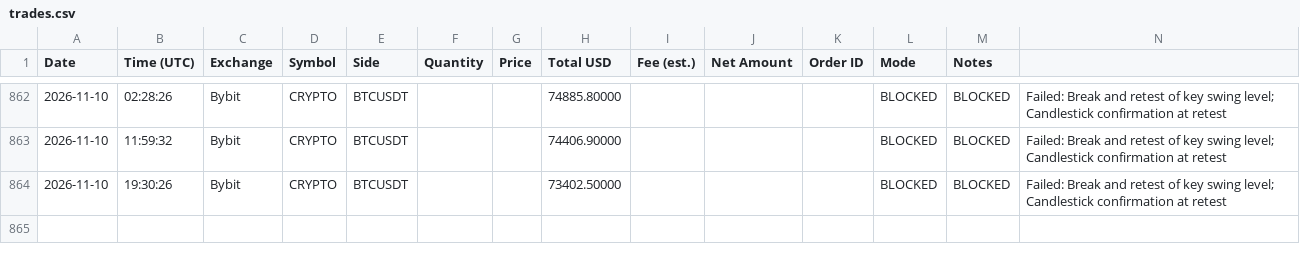
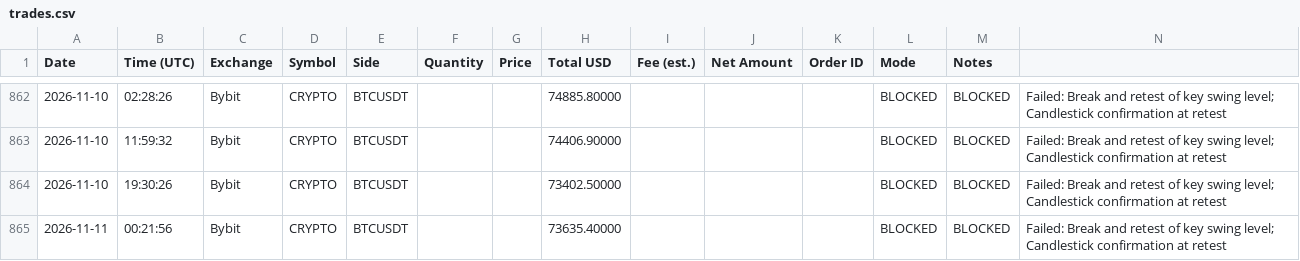
Before and after one commit to anonyemichael/ClaudeTrader-Pro, a CSV file: trades.csv, drawn as a sheet; only a part is shown, gaps mark what is left out.

Commit message:
bot: log update 2026-11-11T00:21:56Z

```diff
--- a/trades.csv
+++ b/trades.csv
@@ -864 +864,2 @@ Date,Time (UTC),Exchange,Symbol,Side,Quantity,Price,Total USD,Fee (est.),Net Amo
 2026-11-10,19:30:26,Bybit,CRYPTO,BTCUSDT,,,73402.50000,,,,BLOCKED,BLOCKED,"Failed: Break and retest of key swing level; Candlestick confirmation at retest"
+2026-11-11,00:21:56,Bybit,CRYPTO,BTCUSDT,,,73635.40000,,,,BLOCKED,BLOCKED,"Failed: Break and retest of key swing level; Candlestick confirmation at retest"
```
